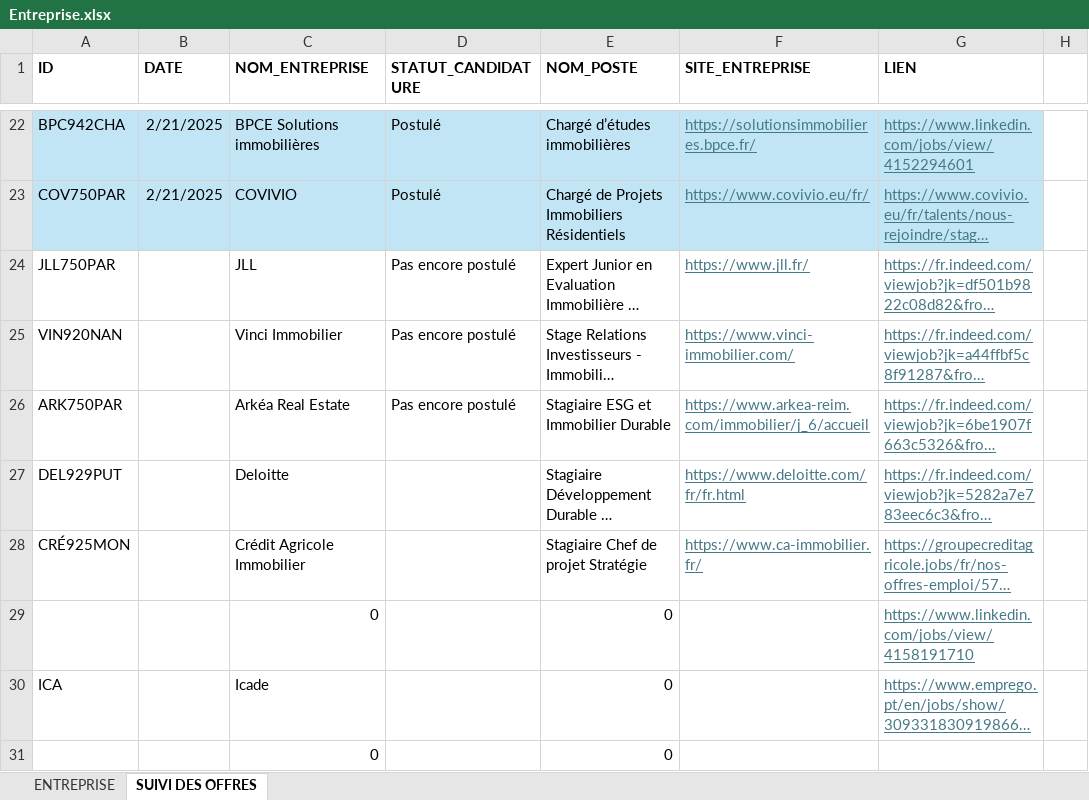
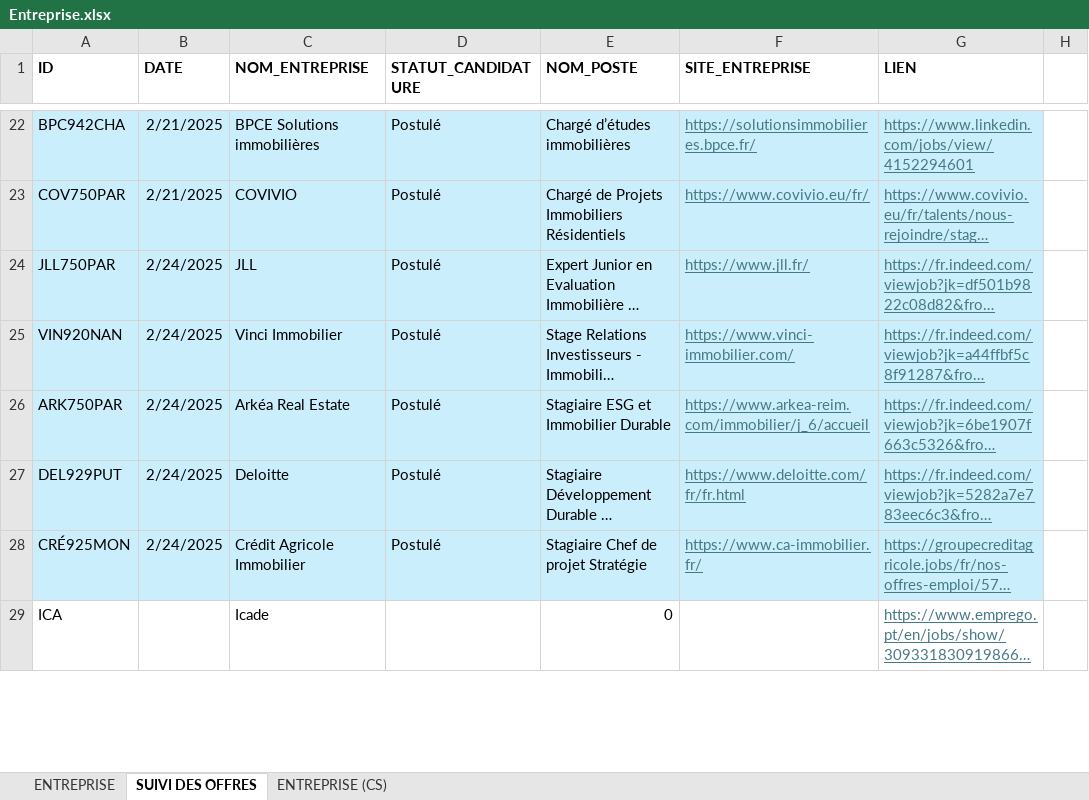
Before and after one commit to issakachaou/M1, an Excel workbook: Stage/Entreprise.xlsx, sheet SUIVI DES OFFRES, drawn as a sheet; only a part is shown, gaps mark what is left out; long unchanged cells end in …; values as stored, in another font and other column widths than the file's, no borders; removed rows and columns are numbered as before the commit, all else as after; the diff covers the shown part only; the diff names each change by its address in the sheet, - before the commit and + after, or states it on an @@ line.

```diff
--- a/Stage/Entreprise.xlsx (sheet SUIVI DES OFFRES)
+++ b/Stage/Entreprise.xlsx (sheet SUIVI DES OFFRES)
+sheet tab: ENTREPRISE (CS)
-A24:G28 fill: none
+A24:G28 fill: #CAEEFB
-B24:B28 (DATE): (empty)
+B24:B28 (DATE): 2/24/2025
-D24:D26 (STATUT_CANDIDATURE): Pas encore postulé
+D24:D26 (STATUT_CANDIDATURE): Postulé
-D27:D28 (STATUT_CANDIDATURE): (empty)
+D27:D28 (STATUT_CANDIDATURE): Postulé
-row 29:  |  | 0 |  | 0 |  | https://www.linkedin.com/jobs/view/4158191710
-row 31:  |  | 0 |  | 0
```
Also changed, not shown: 4 added rows, 4 removed rows, 4 edited cells and cell formats elsewhere in this sheet, sheet ENTREPRISE, formulas that keep their value, 12 other files.
